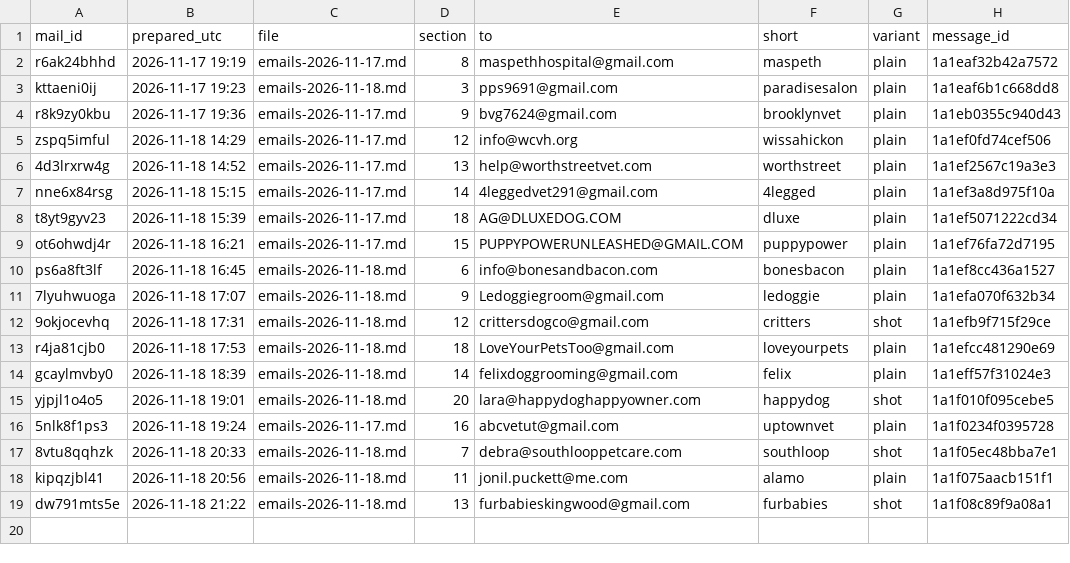
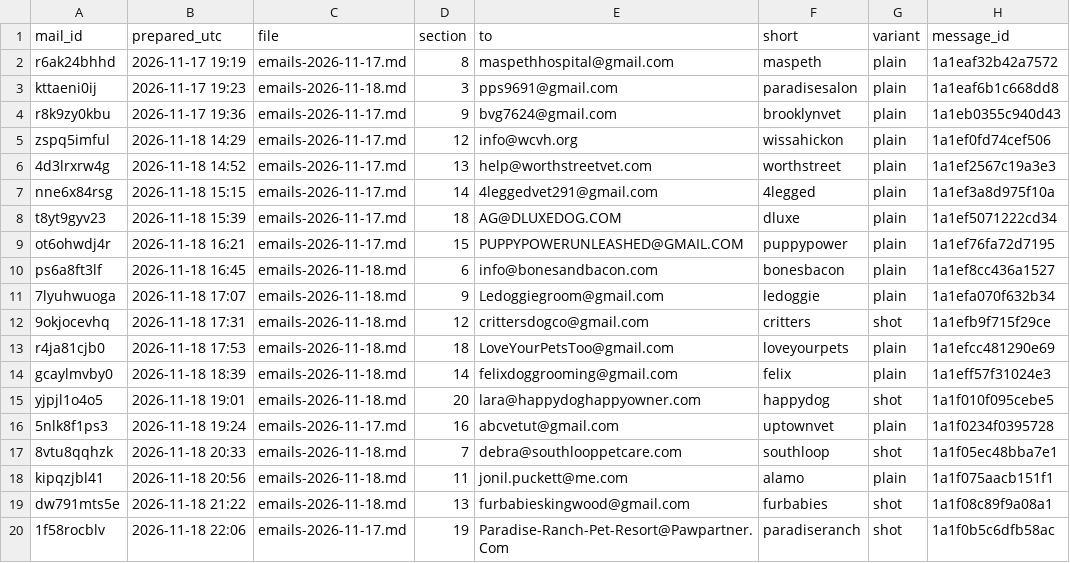
Before and after one commit to OLLEZHIK/testsite, a CSV file: outreach/tracking.csv, drawn as a sheet; the diff names each change by its address in the sheet, - before the commit and + after, or states it on an @@ line.

```diff
--- a/outreach/tracking.csv
+++ b/outreach/tracking.csv
+row 20: 1f58rocblv | 2026-11-18 22:06 | emails-2026-11-17.md | 19 | Paradise-Ranch-Pet-Resort@Pawpartner.Com | paradiseranch | shot | 1a1f0b5c6dfb58ac
```
Also changed, not shown: 1 other file.
